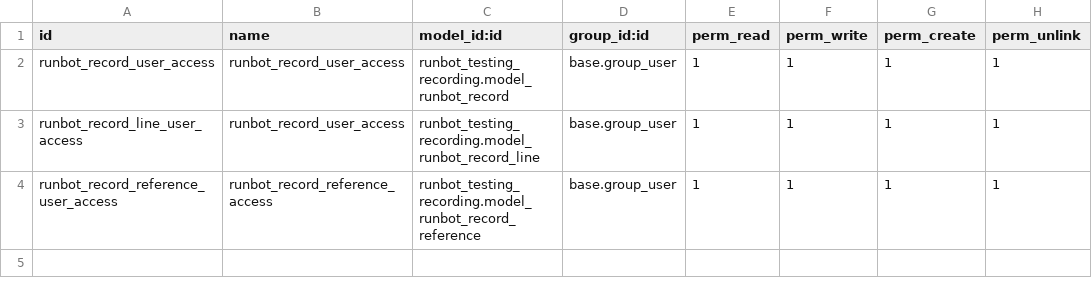
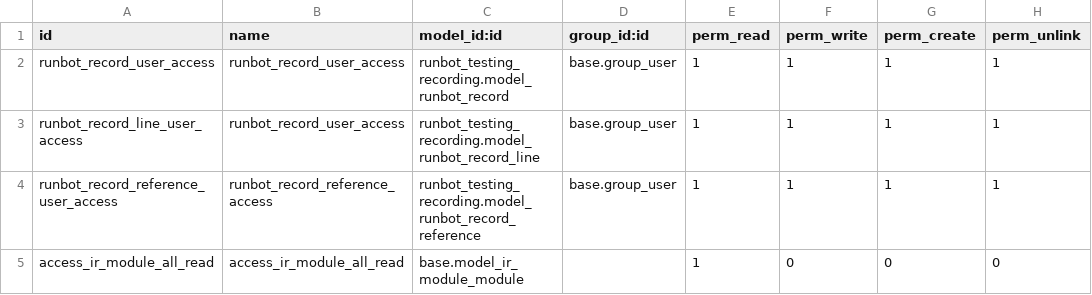
Before and after one commit to odoo/ps-runbot-testing, a CSV file: runbot_testing_recording/security/ir.model.access.csv, drawn as a sheet.

Commit message:
Add access rule for ir module

```diff
--- a/runbot_testing_recording/security/ir.model.access.csv
+++ b/runbot_testing_recording/security/ir.model.access.csv
@@ -4 +4,2 @@ runbot_record_line_user_access,runbot_record_user_access,runbot_testing_recordin
 runbot_record_reference_user_access,runbot_record_reference_access,runbot_testing_recording.model_runbot_record_reference,base.group_user,1,1,1,1
+access_ir_module_all_read,access_ir_module_all_read,base.model_ir_module_module,,1,0,0,0
```
